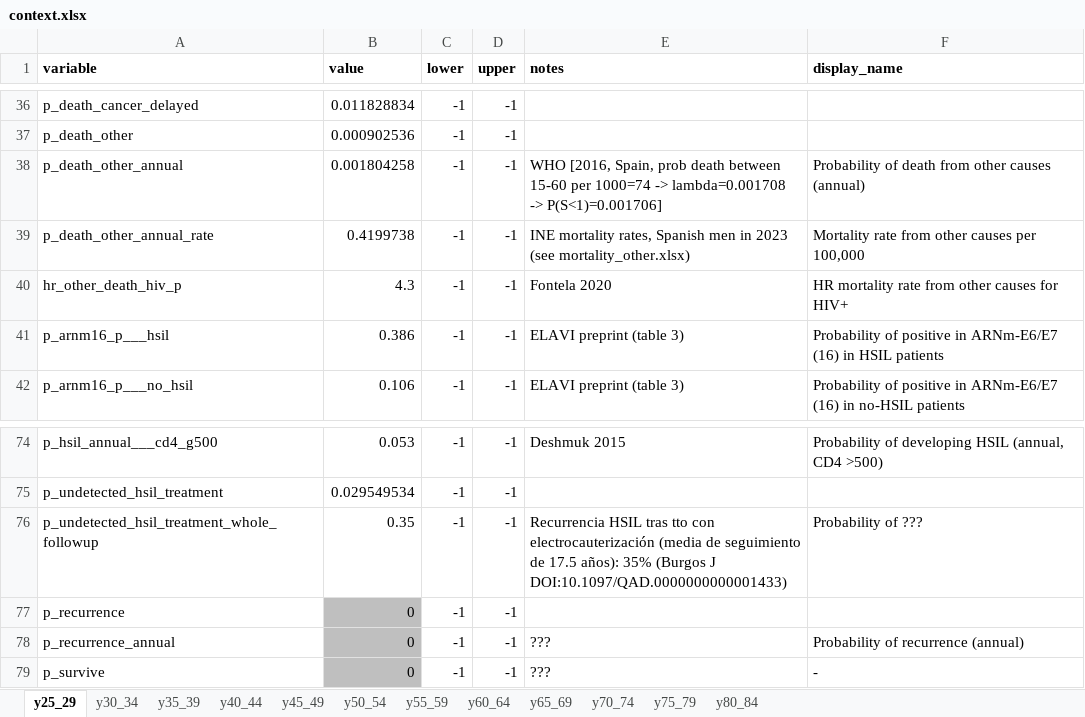
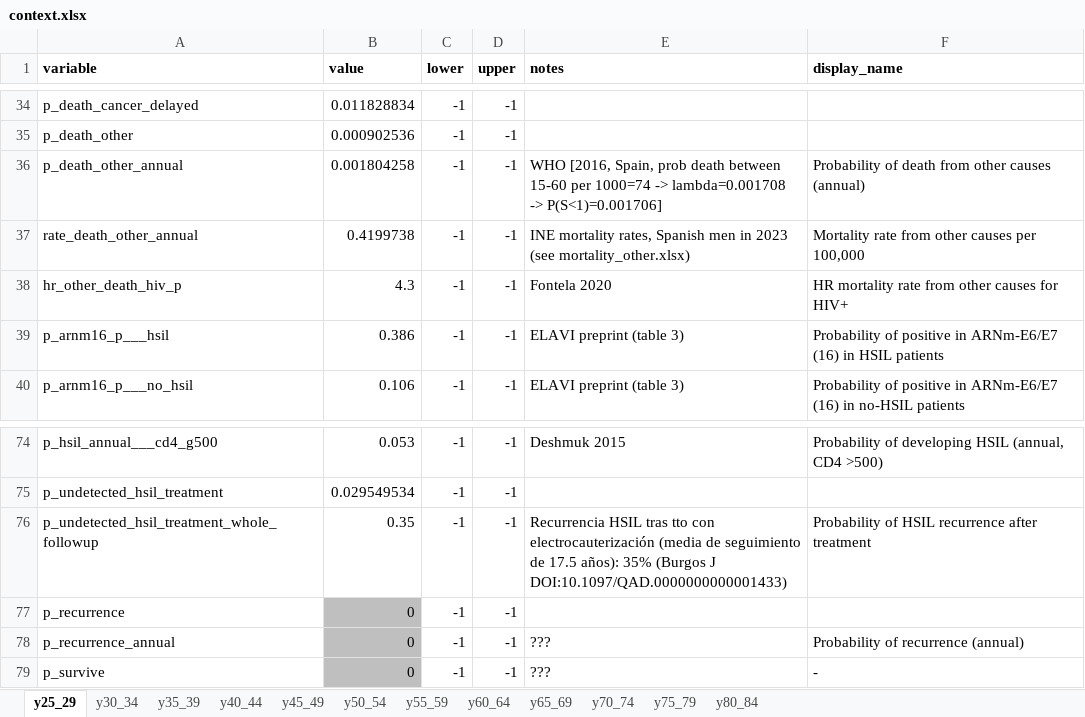
Before and after one commit to david-gomez-guillen/cea-anus, an Excel workbook: params/context.xlsx, sheet y25_29, drawn as a sheet; only a part is shown, gaps mark what is left out; values as stored, in another font and other column widths than the file's, no borders; charts and pictures not drawn; addresses are those after the commit; the diff covers the shown part only; the diff names each change by its address in the sheet, - before the commit and + after, or states it on an @@ line.

```diff
--- a/params/context.xlsx (sheet y25_29)
+++ b/params/context.xlsx (sheet y25_29)
-A37 (variable): p_death_other_annual_rate
+A37 (variable): rate_death_other_annual
-F76 (display_name): Probability of ???
+F76 (display_name): Probability of HSIL recurrence after treatment
```
Also changed, not shown: 5 added rows, 2 removed rows, 2 edited cells and cell formats elsewhere in this sheet, sheet y30_34, sheet y80_84, sheet y35_39, sheet y45_49, sheet y60_64, sheet y40_44, 5 more sheets, formulas that keep their value, charts or pictures, models/markov.xlsx, 22 other files.
